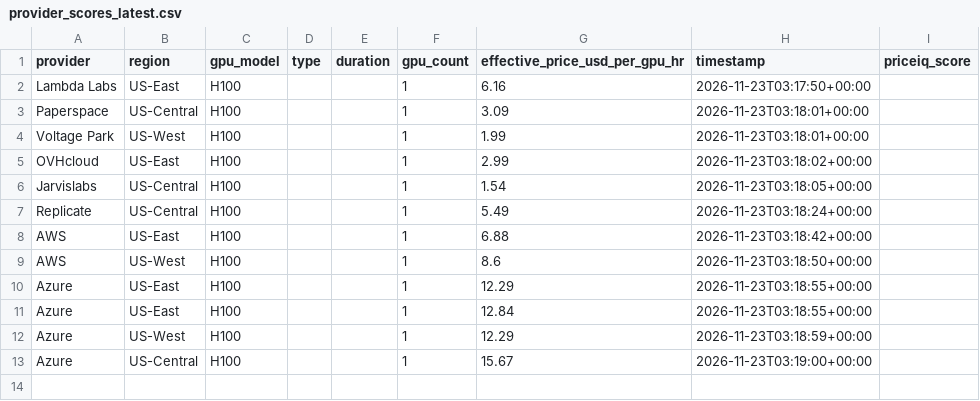
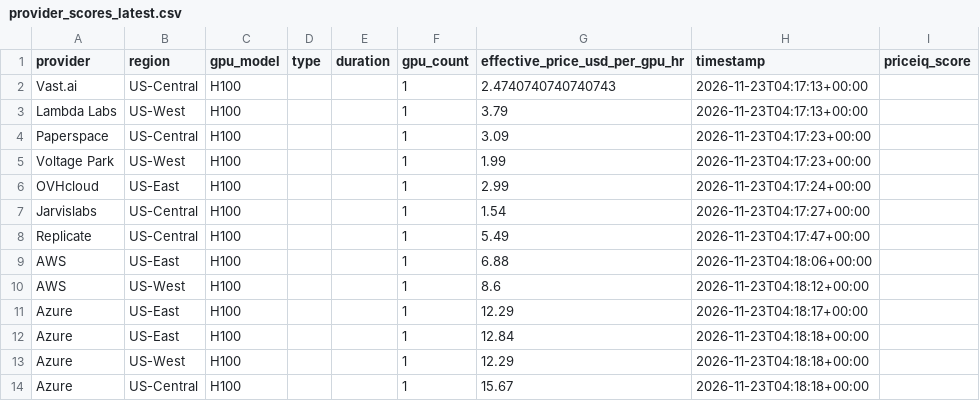
Before and after one commit to forwardcompute/PricingIndex, a CSV file: data/derived/provider_scores_latest.csv, drawn as a sheet.

```diff
--- a/data/derived/provider_scores_latest.csv
+++ b/data/derived/provider_scores_latest.csv
@@ -1,13 +1,14 @@
 provider,region,gpu_model,type,duration,gpu_count,effective_price_usd_per_gpu_hr,timestamp,priceiq_score
-Lambda Labs,US-East,H100,,,1,6.16,2026-11-23T03:17:50+00:00,
-Paperspace,US-Central,H100,,,1,3.09,2026-11-23T03:18:01+00:00,
-Voltage Park,US-West,H100,,,1,1.99,2026-11-23T03:18:01+00:00,
-OVHcloud,US-East,H100,,,1,2.99,2026-11-23T03:18:02+00:00,
-Jarvislabs,US-Central,H100,,,1,1.54,2026-11-23T03:18:05+00:00,
-Replicate,US-Central,H100,,,1,5.49,2026-11-23T03:18:24+00:00,
-AWS,US-East,H100,,,1,6.88,2026-11-23T03:18:42+00:00,
-AWS,US-West,H100,,,1,8.6,2026-11-23T03:18:50+00:00,
-Azure,US-East,H100,,,1,12.29,2026-11-23T03:18:55+00:00,
-Azure,US-East,H100,,,1,12.84,2026-11-23T03:18:55+00:00,
-Azure,US-West,H100,,,1,12.29,2026-11-23T03:18:59+00:00,
-Azure,US-Central,H100,,,1,15.67,2026-11-23T03:19:00+00:00,
+Vast.ai,US-Central,H100,,,1,2.4740740740740743,2026-11-23T04:17:13+00:00,
+Lambda Labs,US-West,H100,,,1,3.79,2026-11-23T04:17:13+00:00,
+Paperspace,US-Central,H100,,,1,3.09,2026-11-23T04:17:23+00:00,
+Voltage Park,US-West,H100,,,1,1.99,2026-11-23T04:17:23+00:00,
+OVHcloud,US-East,H100,,,1,2.99,2026-11-23T04:17:24+00:00,
+Jarvislabs,US-Central,H100,,,1,1.54,2026-11-23T04:17:27+00:00,
+Replicate,US-Central,H100,,,1,5.49,2026-11-23T04:17:47+00:00,
+AWS,US-East,H100,,,1,6.88,2026-11-23T04:18:06+00:00,
+AWS,US-West,H100,,,1,8.6,2026-11-23T04:18:12+00:00,
+Azure,US-East,H100,,,1,12.29,2026-11-23T04:18:17+00:00,
+Azure,US-East,H100,,,1,12.84,2026-11-23T04:18:18+00:00,
+Azure,US-West,H100,,,1,12.29,2026-11-23T04:18:18+00:00,
+Azure,US-Central,H100,,,1,15.67,2026-11-23T04:18:18+00:00,
```
Also changed, not shown: data/history/index_history.csv, hcpi/hcpi_history.csv, 6 other files.
